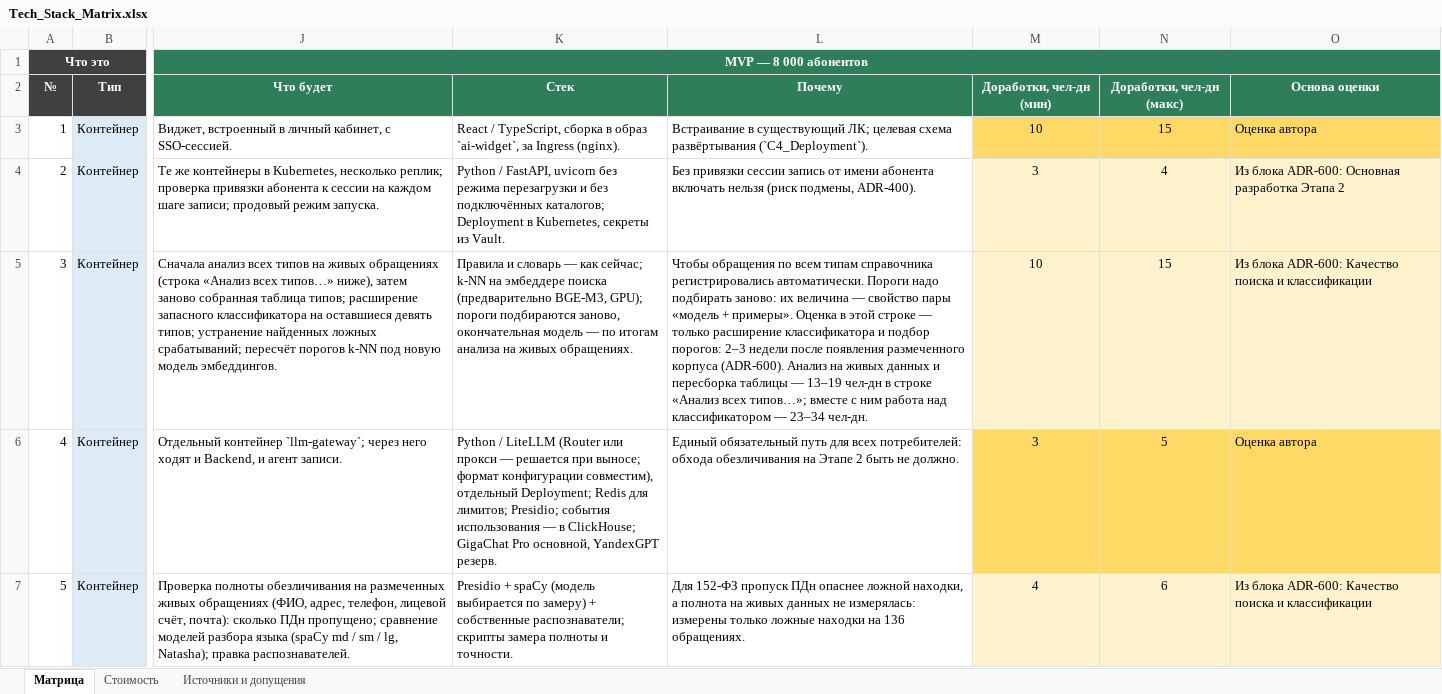
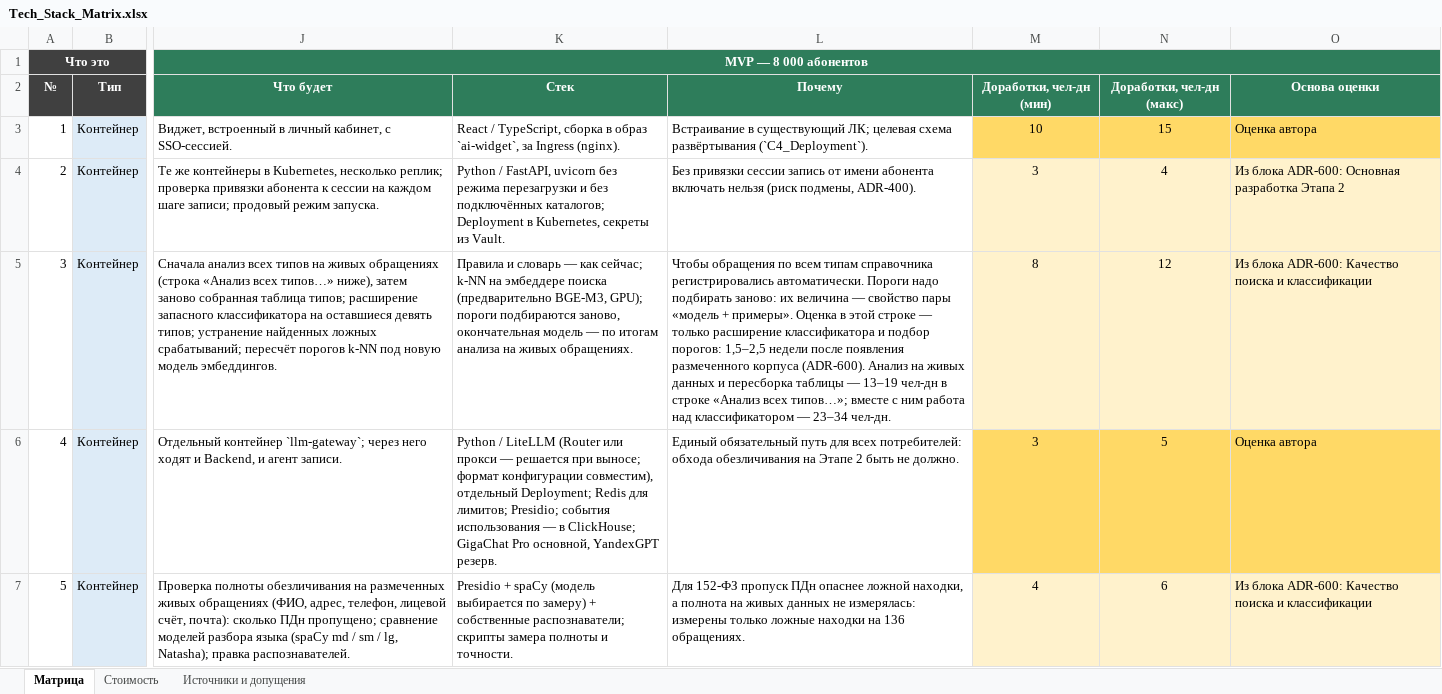
Before and after one commit to barinoff1989/vodokanal-assistant, an Excel workbook: AI_docs/Tech_Stack_Matrix.xlsx, sheet Матрица, drawn as a sheet; only a part is shown, gaps mark what is left out; values as stored, in another font and other column widths than the file's, no borders; the diff names each change by its address in the sheet, - before the commit and + after, or states it on an @@ line.

```diff
--- a/AI_docs/Tech_Stack_Matrix.xlsx (sheet Матрица)
+++ b/AI_docs/Tech_Stack_Matrix.xlsx (sheet Матрица)
-L5: …подбор порогов: 2–3 недели после…
+L5: …подбор порогов: 1,5–2,5 недели после…
-M5: 10
+M5: 8
-N5: 15
+N5: 12
```
Also changed, not shown: sheet Стоимость, AI_docs/Inquiry_Types.xlsx, 1 other file.
